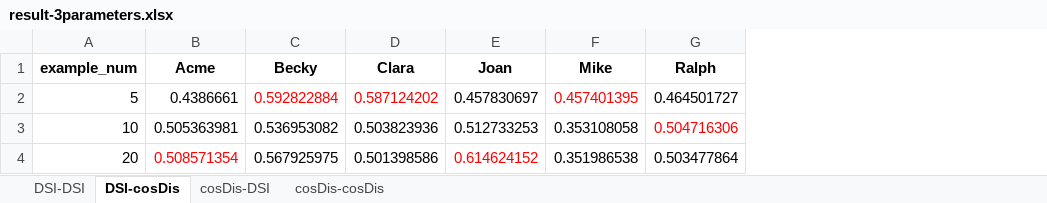
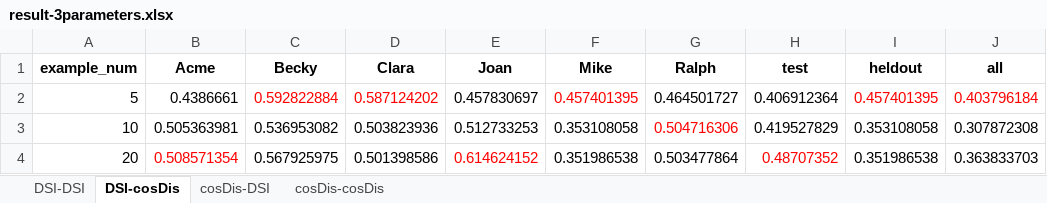
Before and after one commit to none44353/creative-problem-solving, an Excel workbook: Data/Ours/result-3parameters.xlsx, sheet DSI-cosDis, drawn as a sheet; values as stored, in another font and other column widths than the file's, no borders; the diff names each change by its address in the sheet, - before the commit and + after, or states it on an @@ line.

```diff
--- a/Data/Ours/result-3parameters.xlsx (sheet DSI-cosDis)
+++ b/Data/Ours/result-3parameters.xlsx (sheet DSI-cosDis)
+column H (test), rows 2-4: 0.406912364 | 0.419527829 | 0.48707352
+column I (heldout), rows 2-4: 0.457401395 | 0.353108058 | 0.351986538
+column J (all), rows 2-4: 0.403796184 | 0.307872308 | 0.363833703
```
Also changed, not shown: sheet DSI-DSI, sheet cosDis-DSI, sheet cosDis-cosDis, Data/Ours/result-4parameters.xlsx, 23 other files.
